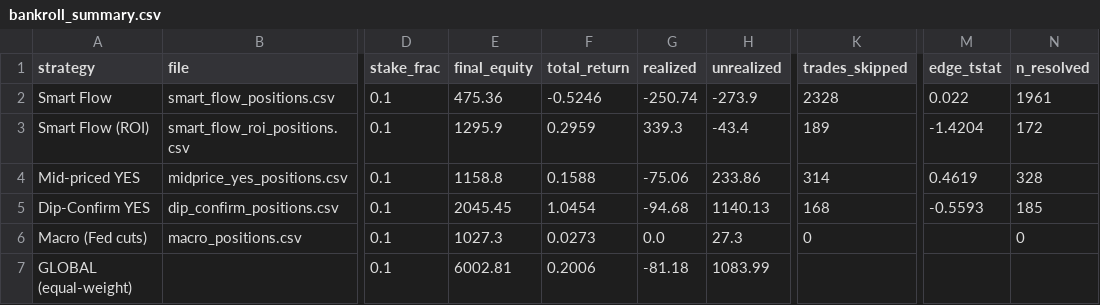
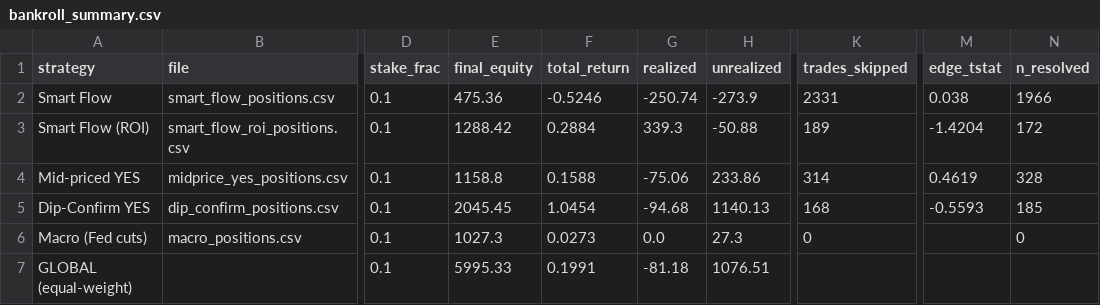
Before and after one commit to skanderbellil/Bayes-ically-Rich, a CSV file: data/paper_trade/bankroll_summary.csv, drawn as a sheet; only a part is shown, gaps mark what is left out; the diff names each change by its address in the sheet, - before the commit and + after, or states it on an @@ line.

```diff
--- a/data/paper_trade/bankroll_summary.csv
+++ b/data/paper_trade/bankroll_summary.csv
-K2 (trades_skipped): 2328
+K2 (trades_skipped): 2331
-M2 (edge_tstat): 0.022
+M2 (edge_tstat): 0.038
-N2 (n_resolved): 1961
+N2 (n_resolved): 1966
-E3 (final_equity): 1295.9
+E3 (final_equity): 1288.42
-F3 (total_return): 0.2959
+F3 (total_return): 0.2884
-H3 (unrealized): -43.4
+H3 (unrealized): -50.88
-E7 (final_equity): 6002.81
+E7 (final_equity): 5995.33
-F7 (total_return): 0.2006
+F7 (total_return): 0.1991
-H7 (unrealized): 1083.99
+H7 (unrealized): 1076.51
```
Also changed, not shown: data/paper_trade/midprice_yes_20_40_positions.csv, data/paper_trade/regime_positions.csv, 11 other files.
